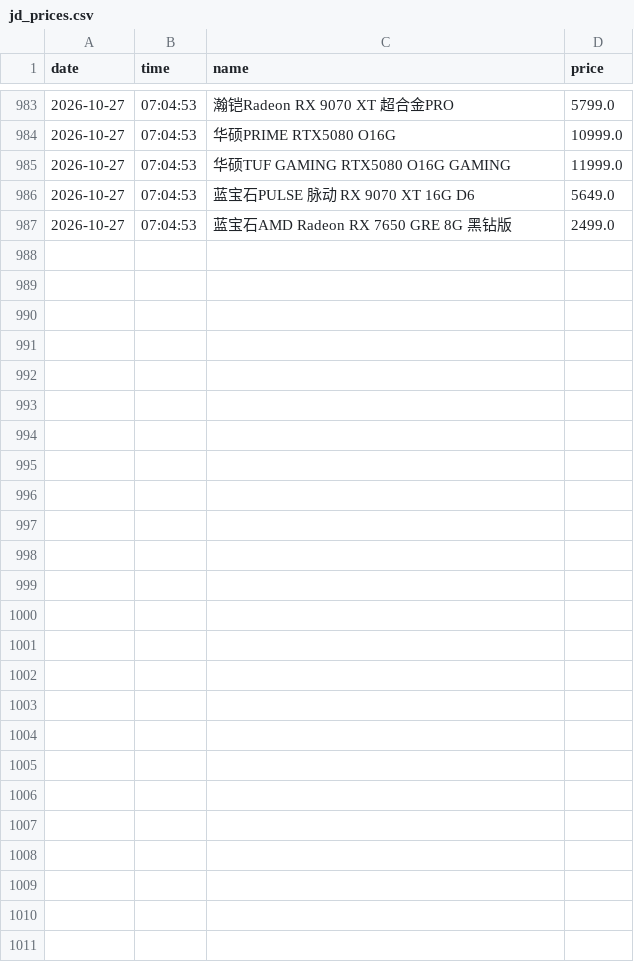
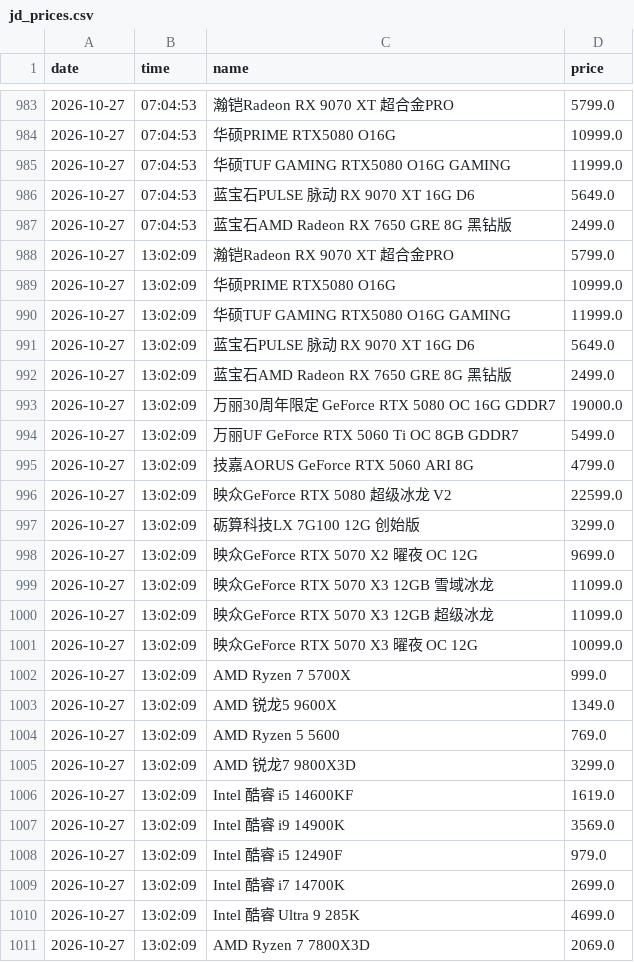
Before and after one commit to sgbd0/pc-price-tracker, a CSV file: data/jd_prices.csv, drawn as a sheet; only a part is shown, gaps mark what is left out; the diff names each change by its address in the sheet, - before the commit and + after, or states it on an @@ line.

Commit message:
auto: update prices 2026-10-27 13:03

```diff
--- a/data/jd_prices.csv
+++ b/data/jd_prices.csv
+row 988: 2026-10-27 | 13:02:09 | 瀚铠Radeon RX 9070 XT 超合金PRO | 5799.0
+row 989: 2026-10-27 | 13:02:09 | 华硕PRIME RTX5080 O16G | 10999.0
+row 990: 2026-10-27 | 13:02:09 | 华硕TUF GAMING RTX5080 O16G GAMING | 11999.0
+row 991: 2026-10-27 | 13:02:09 | 蓝宝石PULSE 脉动 RX 9070 XT 16G D6 | 5649.0
+row 992: 2026-10-27 | 13:02:09 | 蓝宝石AMD Radeon RX 7650 GRE 8G 黑钻版 | 2499.0
+row 993: 2026-10-27 | 13:02:09 | 万丽30周年限定 GeForce RTX 5080 OC 16G GDDR7 | 19000.0
+row 994: 2026-10-27 | 13:02:09 | 万丽UF GeForce RTX 5060 Ti OC 8GB GDDR7 | 5499.0
+row 995: 2026-10-27 | 13:02:09 | 技嘉AORUS GeForce RTX 5060 ARI 8G | 4799.0
+row 996: 2026-10-27 | 13:02:09 | 映众GeForce RTX 5080 超级冰龙 V2 | 22599.0
+row 997: 2026-10-27 | 13:02:09 | 砺算科技LX 7G100 12G 创始版 | 3299.0
+row 998: 2026-10-27 | 13:02:09 | 映众GeForce RTX 5070 X2 曜夜 OC 12G | 9699.0
+row 999: 2026-10-27 | 13:02:09 | 映众GeForce RTX 5070 X3 12GB 雪域冰龙 | 11099.0
+row 1000: 2026-10-27 | 13:02:09 | 映众GeForce RTX 5070 X3 12GB 超级冰龙 | 11099.0
+row 1001: 2026-10-27 | 13:02:09 | 映众GeForce RTX 5070 X3 曜夜 OC 12G | 10099.0
+row 1002: 2026-10-27 | 13:02:09 | AMD Ryzen 7 5700X | 999.0
+row 1003: 2026-10-27 | 13:02:09 | AMD 锐龙5 9600X | 1349.0
+row 1004: 2026-10-27 | 13:02:09 | AMD Ryzen 5 5600 | 769.0
+row 1005: 2026-10-27 | 13:02:09 | AMD 锐龙7 9800X3D | 3299.0
+row 1006: 2026-10-27 | 13:02:09 | Intel 酷睿 i5 14600KF | 1619.0
+row 1007: 2026-10-27 | 13:02:09 | Intel 酷睿 i9 14900K | 3569.0
+row 1008: 2026-10-27 | 13:02:09 | Intel 酷睿 i5 12490F | 979.0
+row 1009: 2026-10-27 | 13:02:09 | Intel 酷睿 i7 14700K | 2699.0
+row 1010: 2026-10-27 | 13:02:09 | Intel 酷睿 Ultra 9 285K | 4699.0
+row 1011: 2026-10-27 | 13:02:09 | AMD Ryzen 7 7800X3D | 2069.0
```
Also changed, not shown: 3 other files.
